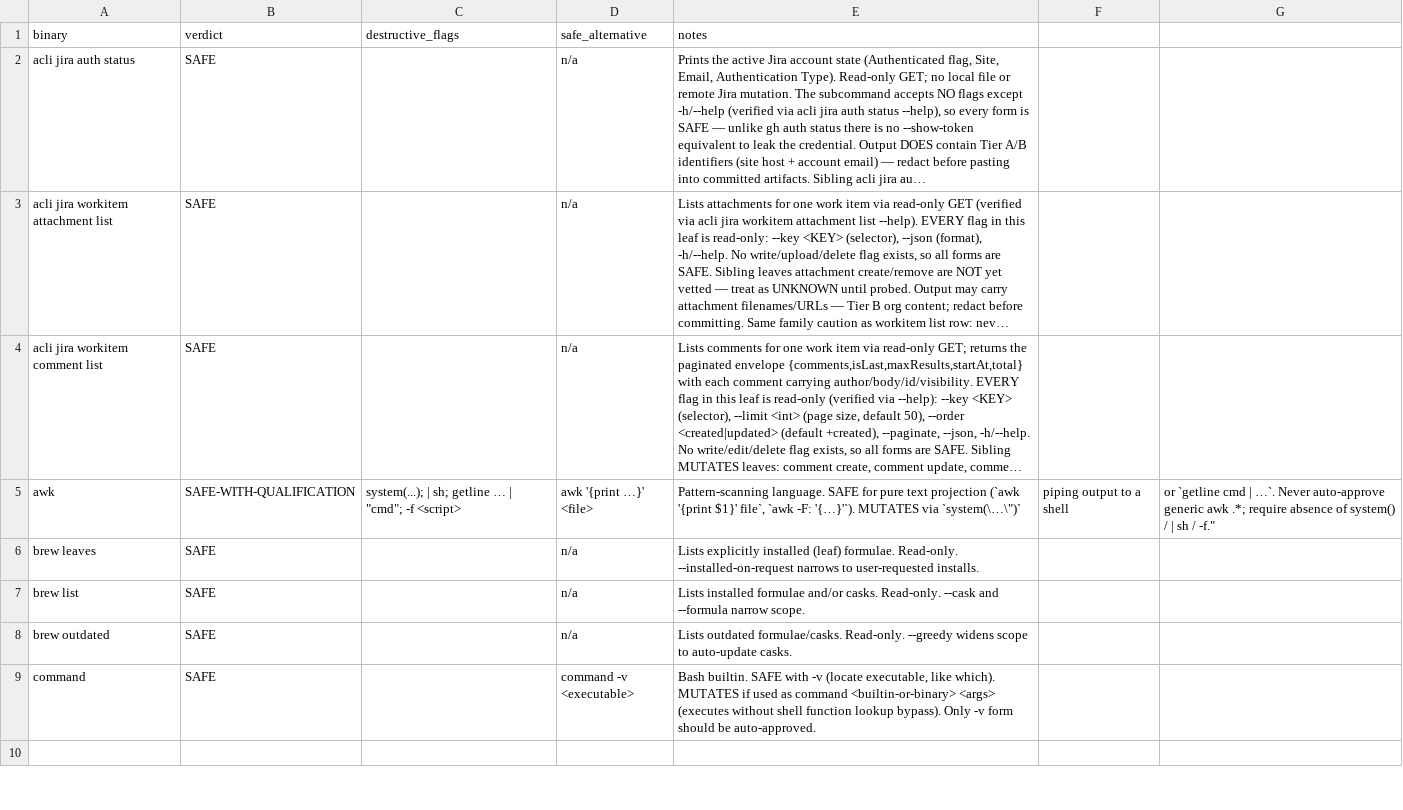
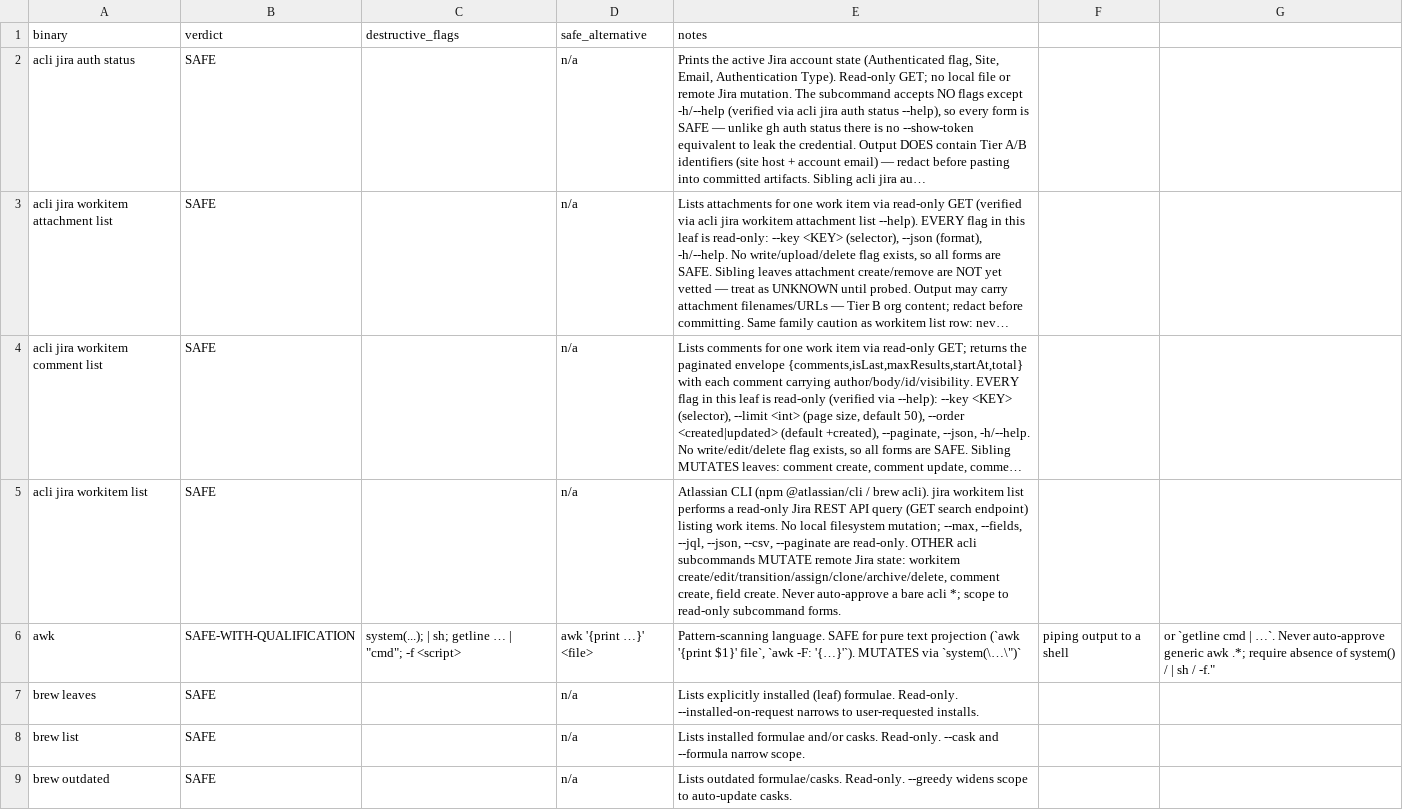
Before and after one commit to baneeishaque/ai-suite, a CSV file: .agents/skills/is-this-command-safe/docs/safety-table.csv, drawn as a sheet; only a part is shown; the shorter side is filled out with more unchanged rows; long unchanged cells end in …; the diff names each change by its address in the sheet, - before the commit and + after, or states it on an @@ line.

Commit message:
C20

```diff
--- a/.agents/skills/is-this-command-safe/docs/safety-table.csv
+++ b/.agents/skills/is-this-command-safe/docs/safety-table.csv
+row 5: acli jira workitem list | SAFE |  | n/a | Atlassian CLI (npm @atlassian/cli / brew acli). jira workitem list performs a read-only Jira REST API query (GET search endpoint) listing work items. No local filesystem mutation; --max, --fields, --jql, --json, --csv, --paginate are read-only. OTHER acli subcommands MUTATE remote Jira state: workitem create/edit/transition/assign/clone/archive/delete, comment create, field create. Never auto-approve a bare acli *; scope to read-only subcommand forms.
```
